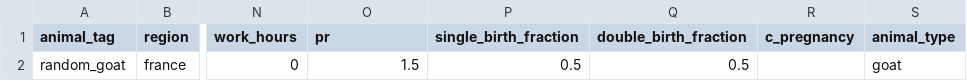
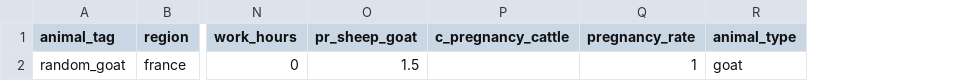
Before and after one commit to JuanCBM99/herdr, a CSV file: inst/Examples/Video_Example/ruminant_definitions.csv, drawn as a sheet; only a part is shown, gaps mark what is left out; removed rows and columns are numbered as before the commit, all else as after; the diff names each change by its address in the sheet, - before the commit and + after, or states it on an @@ line.

```diff
--- a/inst/Examples/Video_Example/ruminant_definitions.csv
+++ b/inst/Examples/Video_Example/ruminant_definitions.csv
-column P (single_birth_fraction), row 2: 0.5
-column Q (double_birth_fraction), row 2: 0.5
-column R (c_pregnancy), empty
+column P (c_pregnancy_cattle), empty
+column Q (pregnancy_rate), row 2: 1
-O1: pr
+O1: pr_sheep_goat
```
Also changed, not shown: inst/Examples/Blank_IPCC_2019/ruminant_definitions.csv, inst/Examples/Level1_Spain_Dairy_Cattle_2015/ruminant_definitions.csv, 8 other files.
